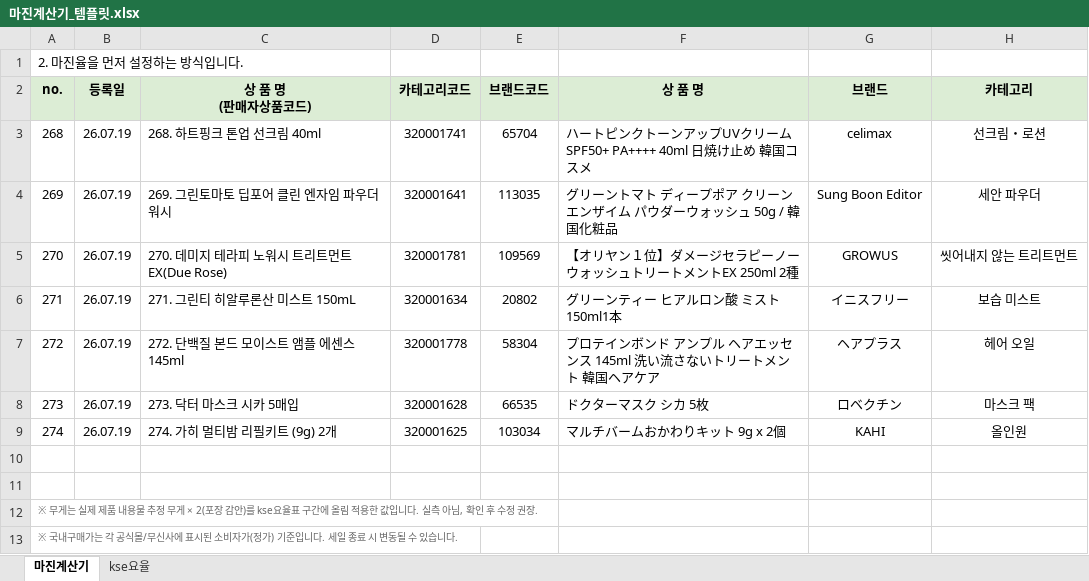
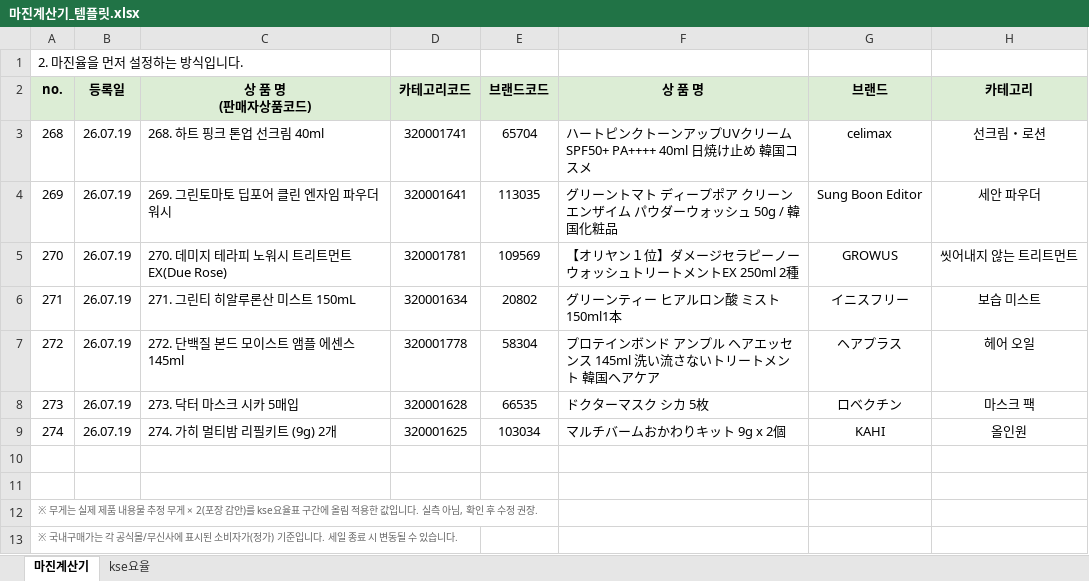
Before and after one commit to wklee3k-source/qoo10-korea-price-compare, an Excel workbook: data/마진계산기_템플릿.xlsx, sheet 마진계산기, drawn as a sheet; only a part is shown; values as stored, in another font and other column widths than the file's, no borders; the diff names each change by its address in the sheet, - before the commit and + after, or states it on an @@ line.

Commit message:
Fix spacing in product name (하트 핑크)

```diff
--- a/data/마진계산기_템플릿.xlsx (sheet 마진계산기)
+++ b/data/마진계산기_템플릿.xlsx (sheet 마진계산기)
-C3 (상 품 명 (판매자상품코드)): 268. 하트핑크 톤업 선크림 40ml
+C3 (상 품 명 (판매자상품코드)): 268. 하트 핑크 톤업 선크림 40ml
```
